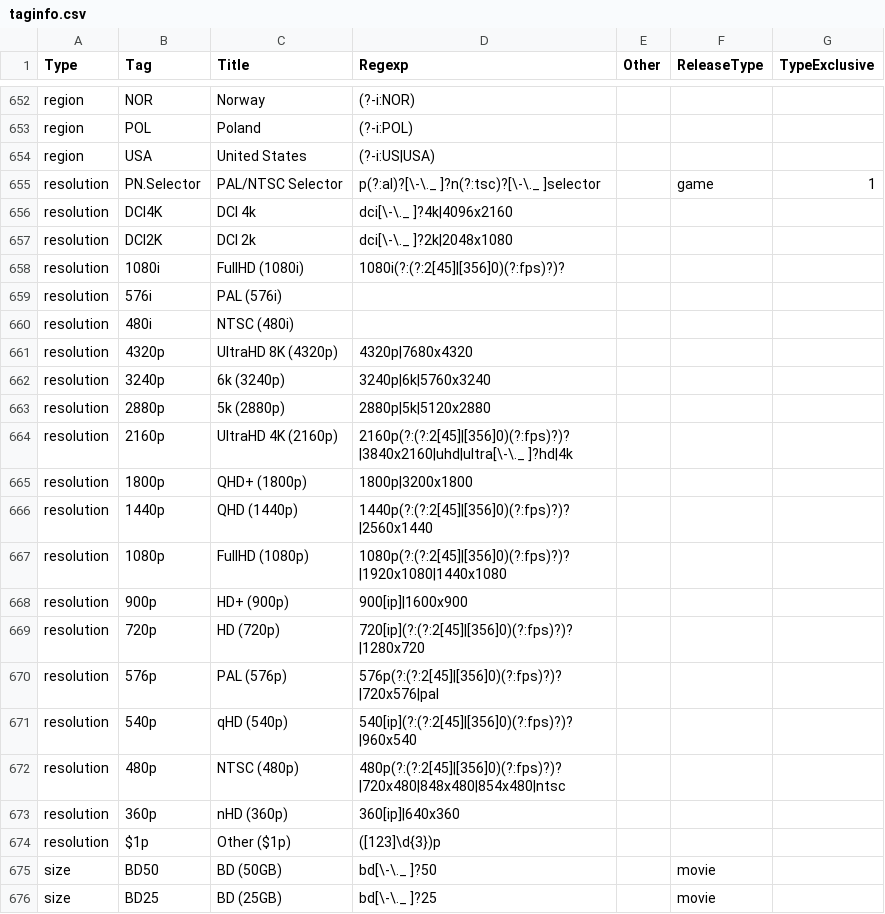
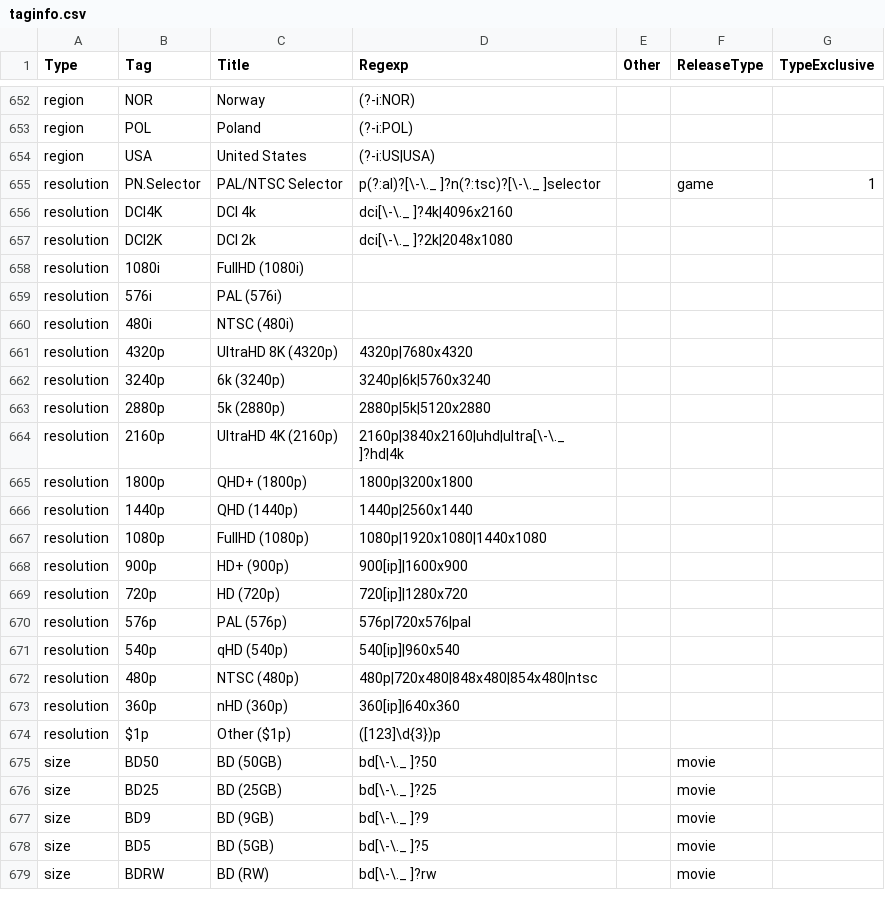
Before and after one commit to autobrr/rls, a CSV file: taginfo/taginfo.csv, drawn as a sheet; only a part is shown, gaps mark what is left out; the shorter side is filled out with more unchanged rows.

```diff
--- a/taginfo/taginfo.csv
+++ b/taginfo/taginfo.csv
@@ -657,3 +657,3 @@ resolution,DCI4K,DCI 4k,dci[\-\._ ]?4k|4096x2160,,,
 resolution,DCI2K,DCI 2k,dci[\-\._ ]?2k|2048x1080,,,
-resolution,1080i,FullHD (1080i),1080i(?:(?:2[45]|[356]0)(?:fps)?)?,,,
+resolution,1080i,FullHD (1080i),,,,
 resolution,576i,PAL (576i),,,,
@@ -663,11 +663,11 @@ resolution,3240p,6k (3240p),3240p|6k|5760x3240,,,
 resolution,2880p,5k (2880p),2880p|5k|5120x2880,,,
-resolution,2160p,UltraHD 4K (2160p),2160p(?:(?:2[45]|[356]0)(?:fps)?)?|3840x2160|uhd|ultra[\-\._ ]?hd|4k,,,
+resolution,2160p,UltraHD 4K (2160p),2160p|3840x2160|uhd|ultra[\-\._ ]?hd|4k,,,
 resolution,1800p,QHD+ (1800p),1800p|3200x1800,,,
-resolution,1440p,QHD (1440p),1440p(?:(?:2[45]|[356]0)(?:fps)?)?|2560x1440,,,
-resolution,1080p,FullHD (1080p),1080p(?:(?:2[45]|[356]0)(?:fps)?)?|1920x1080|1440x1080,,,
+resolution,1440p,QHD (1440p),1440p|2560x1440,,,
+resolution,1080p,FullHD (1080p),1080p|1920x1080|1440x1080,,,
 resolution,900p,HD+ (900p),900[ip]|1600x900,,,
-resolution,720p,HD (720p),720[ip](?:(?:2[45]|[356]0)(?:fps)?)?|1280x720,,,
-resolution,576p,PAL (576p),576p(?:(?:2[45]|[356]0)(?:fps)?)?|720x576|pal,,,
-resolution,540p,qHD (540p),540[ip](?:(?:2[45]|[356]0)(?:fps)?)?|960x540,,,
-resolution,480p,NTSC (480p),480p(?:(?:2[45]|[356]0)(?:fps)?)?|720x480|848x480|854x480|ntsc,,,
+resolution,720p,HD (720p),720[ip]|1280x720,,,
+resolution,576p,PAL (576p),576p|720x576|pal,,,
+resolution,540p,qHD (540p),540[ip]|960x540,,,
+resolution,480p,NTSC (480p),480p|720x480|848x480|854x480|ntsc,,,
 resolution,360p,nHD (360p),360[ip]|640x360,,,
```
Also changed, not shown: 6 other files.
